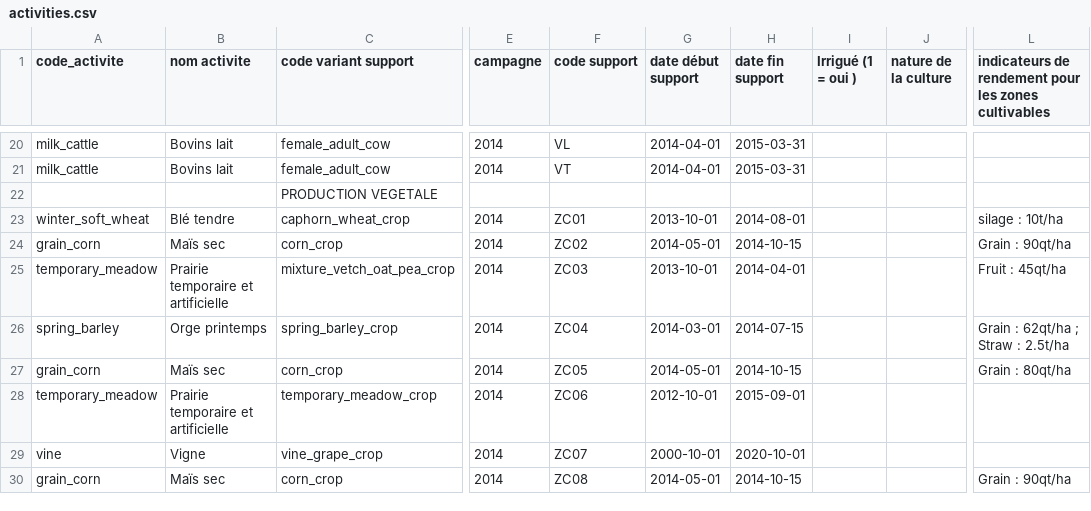
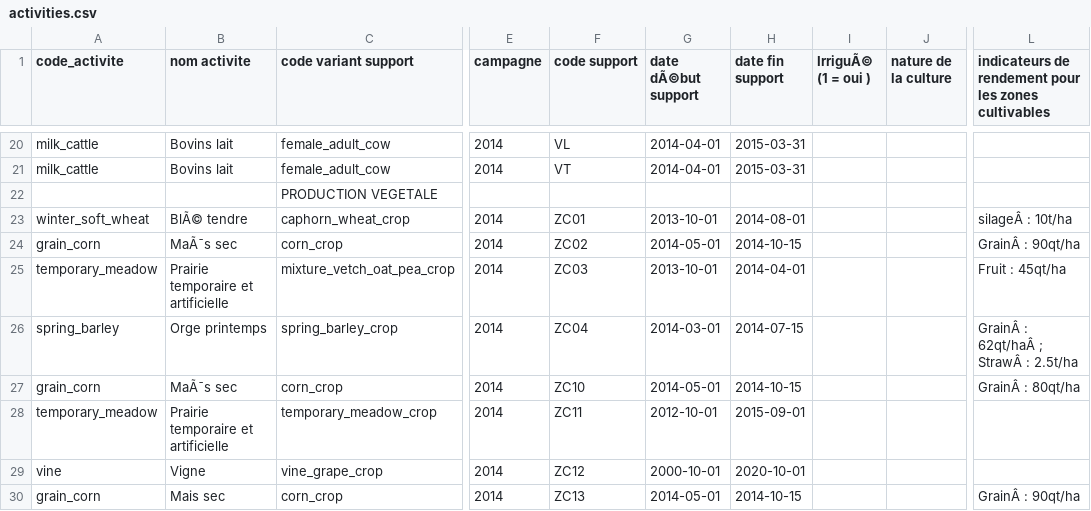
Before and after one commit to ergolis/first_run-tdj2014, a CSV file: alamano/activities.csv, drawn as a sheet; only a part is shown, gaps mark what is left out; the diff names each change by its address in the sheet, - before the commit and + after, or states it on an @@ line.

```diff
--- a/alamano/activities.csv
+++ b/alamano/activities.csv
-G1: date début support
+G1: date dÃ©but support
-I1: Irrigué (1 = oui )
+I1: IrriguÃ© (1 = oui )
-B23 (nom activite): Blé tendre
+B23 (nom activite): BlÃ© tendre
-L23: silage : 10t/ha
+L23: silageÂ : 10t/ha
-B24 (nom activite): Maïs sec
+B24 (nom activite): MaÃ¯s sec
-L24: Grain : 90qt/ha
+L24: GrainÂ : 90qt/ha
-L26: Grain : 62qt/ha ; Straw : 2.5t/ha
+L26: GrainÂ : 62qt/haÂ ; StrawÂ : 2.5t/ha
-B27 (nom activite): Maïs sec
+B27 (nom activite): MaÃ¯s sec
-F27 (code support): ZC05
+F27 (code support): ZC10
-L27: Grain : 80qt/ha
+L27: GrainÂ : 80qt/ha
-F28 (code support): ZC06
+F28 (code support): ZC11
-F29 (code support): ZC07
+F29 (code support): ZC12
-B30 (nom activite): Maïs sec
+B30 (nom activite): Mais sec
-F30 (code support): ZC08
+F30 (code support): ZC13
-L30: Grain : 90qt/ha
+L30: GrainÂ : 90qt/ha
```
Also changed, not shown: alamano/cultivable_zones.csv, 3 other files.
